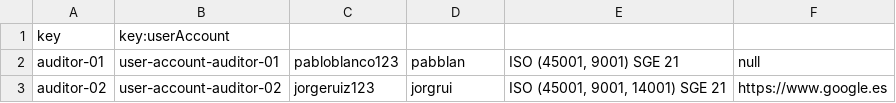
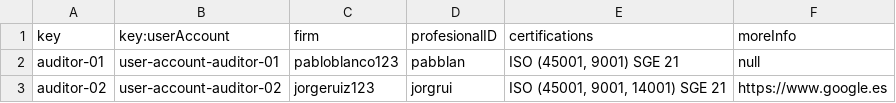
Before and after one commit to alvgonfri/dp2-acme-l3, a CSV file: Acme-L3-D02/src/main/webapp/WEB-INF/resources/sample-data/auditor.csv, drawn as a sheet.

Commit message:
Update auditor.csv
Correccion titulos de las columnas

```diff
--- a/Acme-L3-D02/src/main/webapp/WEB-INF/resources/sample-data/auditor.csv
+++ b/Acme-L3-D02/src/main/webapp/WEB-INF/resources/sample-data/auditor.csv
@@ -1,2 +1,2 @@
-key,key:userAccount,,,,
+key,key:userAccount,firm,profesionalID,certifications,moreInfo
 auditor-01,user-account-auditor-01,pabloblanco123,pabblan,"ISO (45001, 9001) SGE 21",null
```
